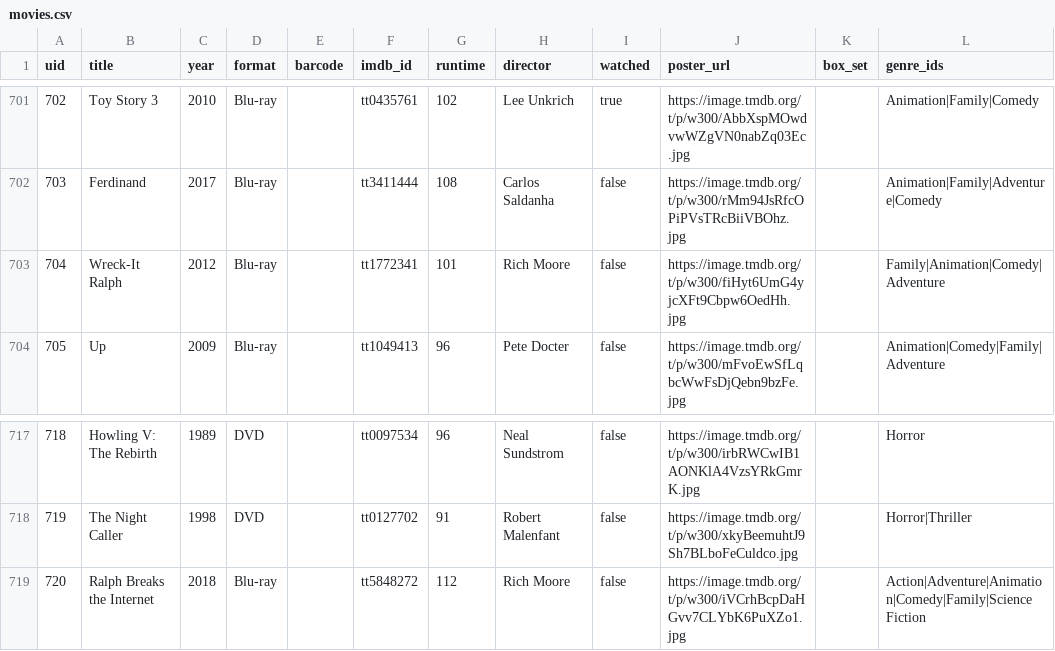
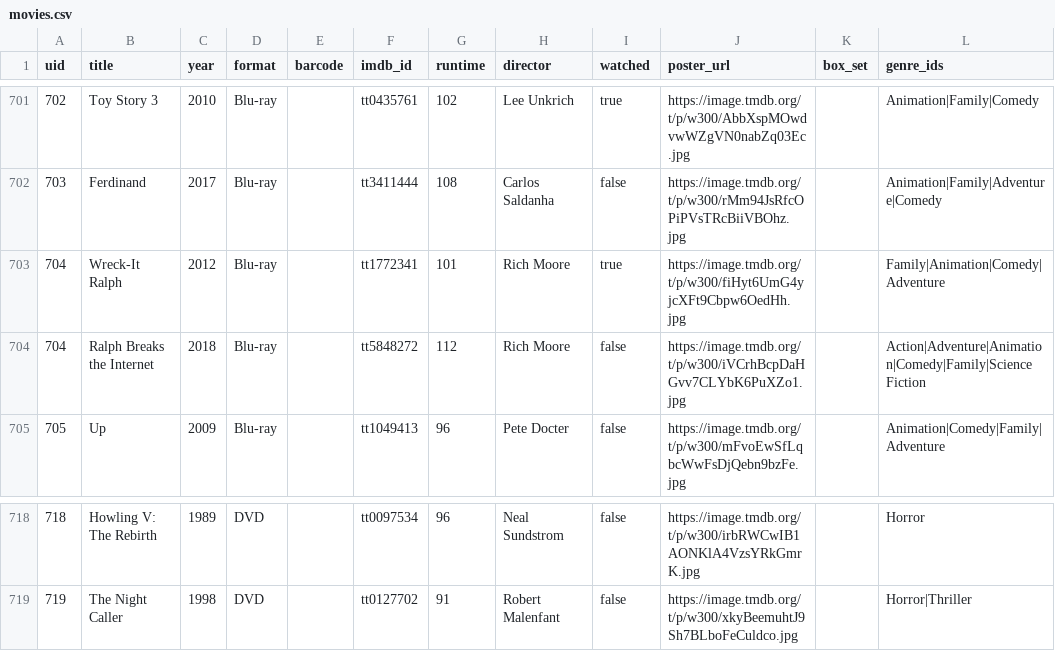
Before and after one commit to wonderdk/bekindrewind, a CSV file: movies.csv, drawn as a sheet; only a part is shown, gaps mark what is left out.

Commit message:
Toggle watched: Wreck-It Ralph

```diff
--- a/movies.csv
+++ b/movies.csv
@@ -702,3 +702,4 @@
 "703","Ferdinand","2017","Blu-ray","","tt3411444","108","Carlos Saldanha","false","https://image.tmdb.org/t/p/w300/rMm94JsRfcOPiPVsTRcBiiVBOhz.jpg","","Animation|Family|Adventure|Comedy"
-"704","Wreck-It Ralph","2012","Blu-ray","","tt1772341","101","Rich Moore","false","https://image.tmdb.org/t/p/w300/fiHyt6UmG4yjcXFt9Cbpw6OedHh.jpg","","Family|Animation|Comedy|Adventure"
+"704","Wreck-It Ralph","2012","Blu-ray","","tt1772341","101","Rich Moore","true","https://image.tmdb.org/t/p/w300/fiHyt6UmG4yjcXFt9Cbpw6OedHh.jpg","","Family|Animation|Comedy|Adventure"
+"704","Ralph Breaks the Internet","2018","Blu-ray","","tt5848272","112","Rich Moore","false","https://image.tmdb.org/t/p/w300/iVCrhBcpDaHGvv7CLYbK6PuXZo1.jpg","","Action|Adventure|Animation|Comedy|Family|Science Fiction"
 "705","Up","2009","Blu-ray","","tt1049413","96","Pete Docter","false","https://image.tmdb.org/t/p/w300/mFvoEwSfLqbcWwFsDjQebn9bzFe.jpg","","Animation|Comedy|Family|Adventure"
@@ -718,2 +719 @@
 "719","The Night Caller","1998","DVD","","tt0127702","91","Robert Malenfant","false","https://image.tmdb.org/t/p/w300/xkyBeemuhtJ9Sh7BLboFeCuldco.jpg","","Horror|Thriller"
-"720","Ralph Breaks the Internet","2018","Blu-ray","","tt5848272","112","Rich Moore","false","https://image.tmdb.org/t/p/w300/iVCrhBcpDaHGvv7CLYbK6PuXZo1.jpg","","Action|Adventure|Animation|Comedy|Family|Science Fiction"
```
